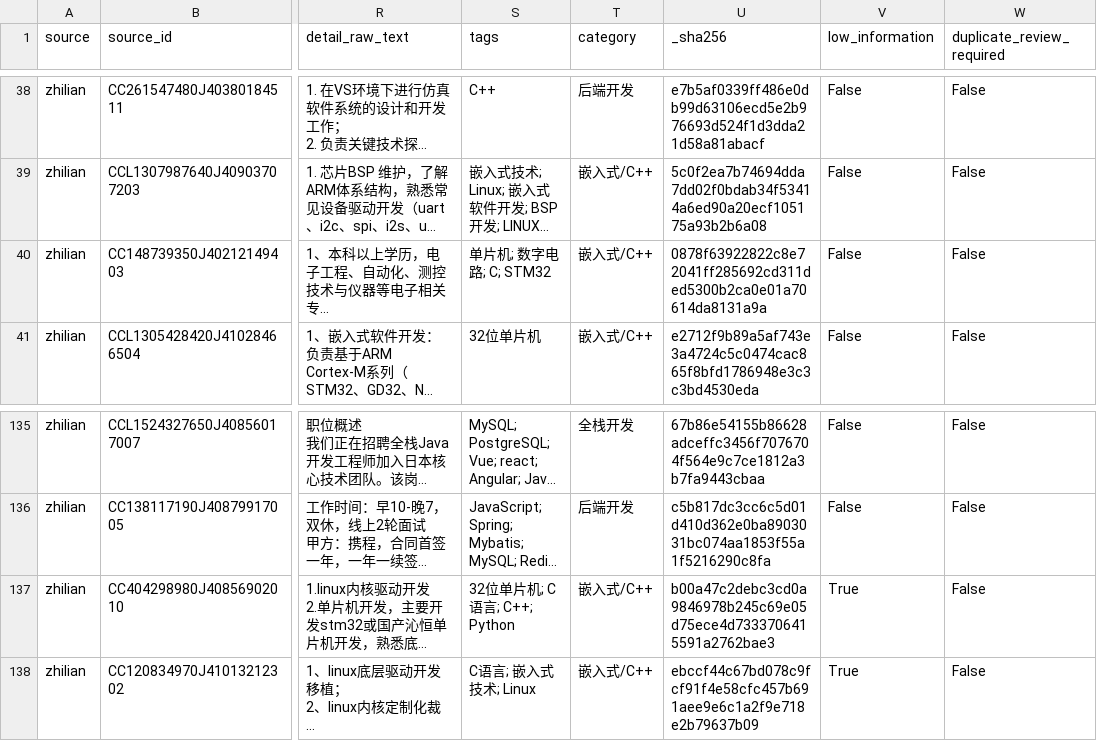
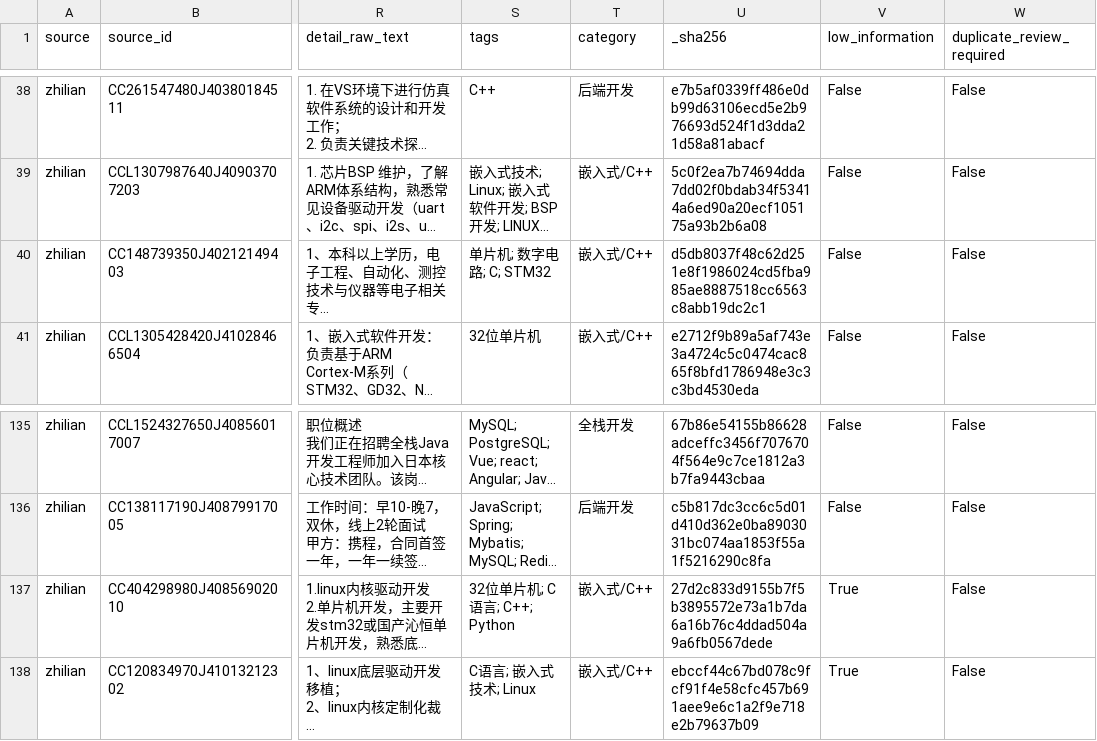
Before and after one commit to Sanksu/zhigang-compass, a CSV file: backend/data/golden_set/candidate_pool/v1/real_jd_candidates_clean.csv, drawn as a sheet; only a part is shown, gaps mark what is left out; long unchanged cells end in …; the diff names each change by its address in the sheet, - before the commit and + after, or states it on an @@ line.

Commit message:
fix(data): 统一修复记录跨文件 _sha256 并补齐 batch 真实哈希
- clean.csv/review_required.csv 两条修复记录按 LF 归一文本重算 _sha256，
  与 clean.jsonl/manifest 对齐（原先 CSV 侧对 CRLF 原文哈希导致不一致），
  并清除 resp/req 字段行尾游离 \r
- repair_split.py/finalize_candidate_repair.py 哈希前归一 CRLF，修根因
- batch_embedded_security.json 其余 24 条顺序占位假哈希替换为
  SHA256(resp+\n+req) 真实计算值

```diff
--- a/backend/data/golden_set/candidate_pool/v1/real_jd_candidates_clean.csv
+++ b/backend/data/golden_set/candidate_pool/v1/real_jd_candidates_clean.csv
-U40 (_sha256): 0878f63922822c8e72041ff285692cd311ded5300b2ca0e01a70614da8131a9a
+U40 (_sha256): d5db8037f48c62d251e8f1986024cd5fba985ae8887518cc6563c8abb19dc2c1
-U137 (_sha256): b00a47c2debc3cd0a9846978b245c69e05d75ece4d7333706415591a2762bae3
+U137 (_sha256): 27d2c833d9155b7f5b3895572e73a1b7da6a16b76c4ddad504a9a6fb0567dede
```
Also changed, not shown: backend/data/golden_set/candidate_pool/v1/real_jd_review_required.csv, 3 other files.
